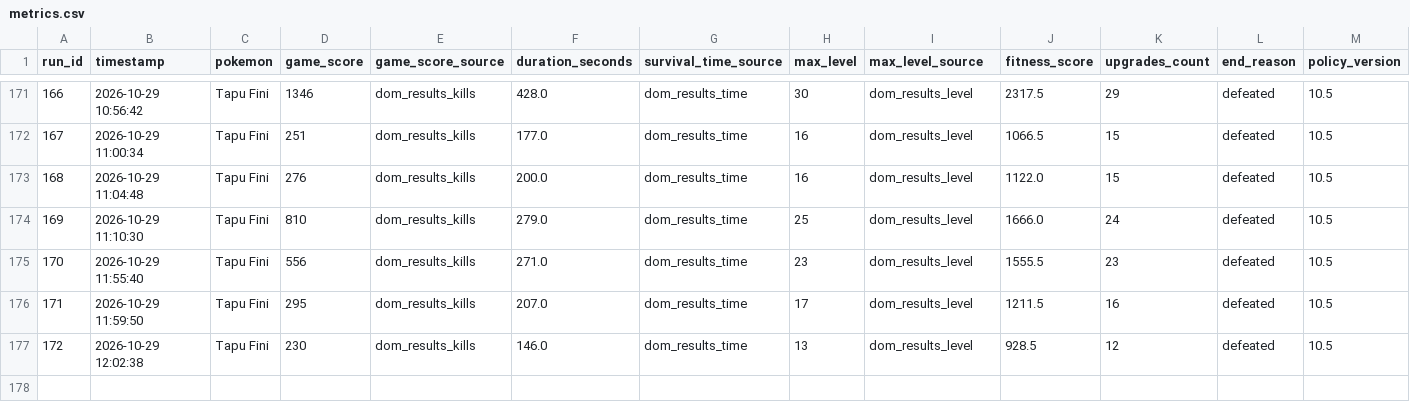
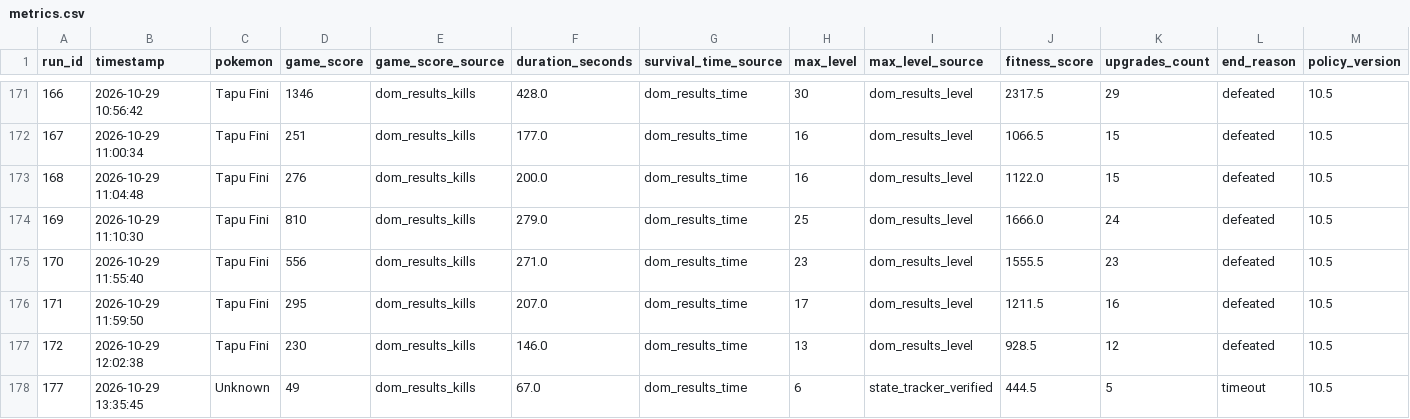
Before and after one commit to kietvo5924/pokesurvivor-ai-bot, a CSV file: data/metrics.csv, drawn as a sheet; only a part is shown, gaps mark what is left out; rows hold the shown columns only; the diff names each change by its address in the sheet, - before the commit and + after, or states it on an @@ line.

```diff
--- a/data/metrics.csv
+++ b/data/metrics.csv
+row 178: 177 | 2026-10-29 13:35:45 | Unknown | 49 | dom_results_kills | 67.0 | dom_results_time | 6 | state_tracker_verified | 444.5 | 5 | timeout | 10.5
```
Also changed, not shown: 7 other files.
